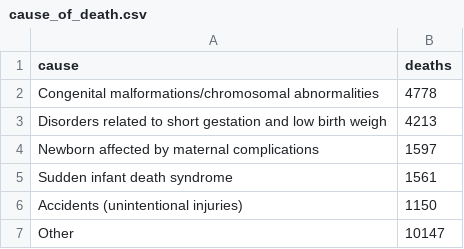
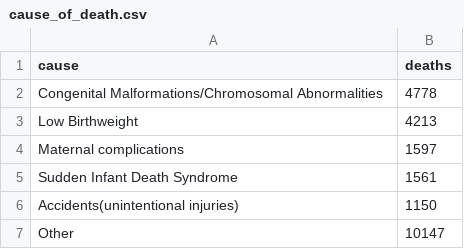
Before and after one commit to lwhitaker3/USMortality, a CSV file: data/cause_of_death.csv, drawn as a sheet.

```diff
--- a/data/cause_of_death.csv
+++ b/data/cause_of_death.csv
@@ -1,7 +1,7 @@
 cause,deaths
-Congenital malformations/chromosomal abnormalities,4778
-Disorders related to short gestation and low birth weigh,4213
-Newborn affected by maternal complications,1597
-Sudden infant death syndrome,1561
-Accidents (unintentional injuries),1150
+Congenital Malformations/Chromosomal Abnormalities,4778
+Low Birthweight,4213
+Maternal complications,1597
+Sudden Infant Death Syndrome,1561
+Accidents(unintentional injuries),1150
 Other,10147
```
Also changed, not shown: data/births_by_age.csv, data/births_by_race.csv, 28 other files.
